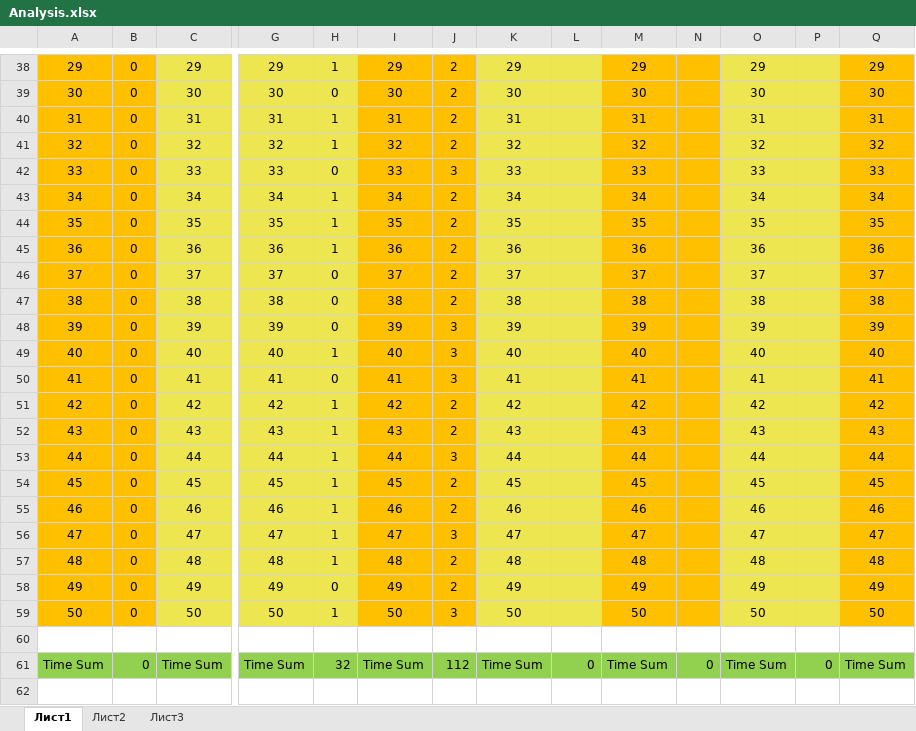
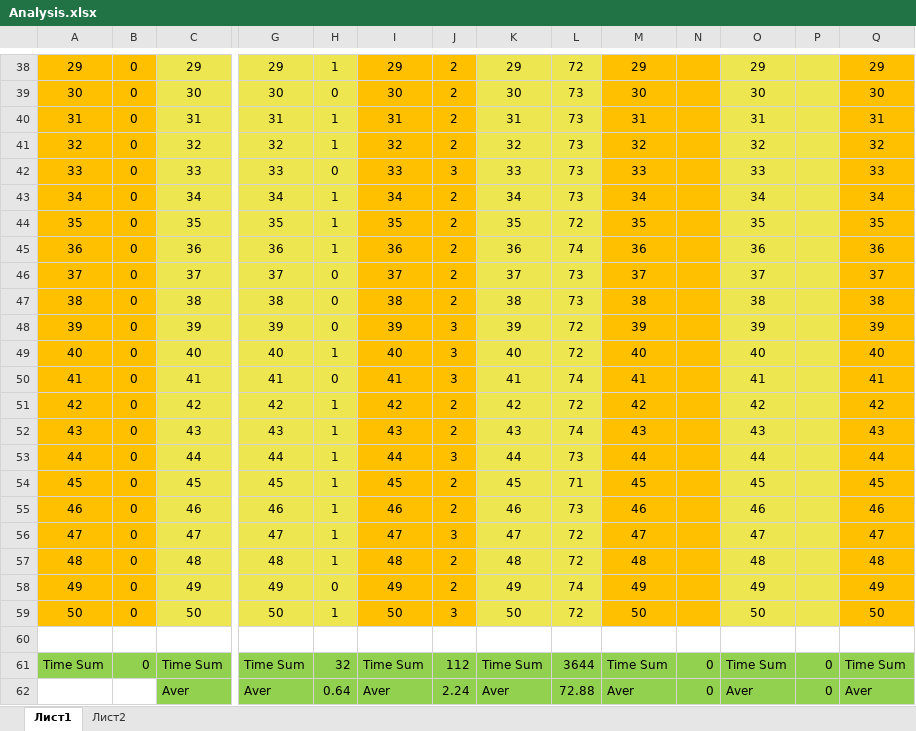
Before and after one commit to voidmirror/Lab1_Sorts, an Excel workbook: Lab1_Sorts/reports/Analysis.xlsx, sheet Лист1, drawn as a sheet; only a part is shown, gaps mark what is left out; values as stored, in another font and other column widths than the file's, no borders; rows hold the shown columns only; the diff covers the shown part only; the diff names each change by its address in the sheet, - before the commit and + after, or states it on an @@ line.

```diff
--- a/Lab1_Sorts/reports/Analysis.xlsx (sheet Лист1)
+++ b/Lab1_Sorts/reports/Analysis.xlsx (sheet Лист1)
-sheet tab: Лист3
-L38: (empty)
+L38: 72
-L39:L43: (empty)
+L39:L43: 73
-L44: (empty)
+L44: 72
-L45: (empty)
+L45: 74
-L46:L47: (empty)
+L46:L47: 73
-L48:L49: (empty)
+L48:L49: 72
-L50: (empty)
+L50: 74
-L51: (empty)
+L51: 72
-L52: (empty)
+L52: 74
-L53: (empty)
+L53: 73
-L54: (empty)
+L54: 71
-L55: (empty)
+L55: 73
-L56:L57: (empty)
+L56:L57: 72
-L58: (empty)
+L58: 74
-L59: (empty)
+L59: 72
-L61: 0
+L61: 3644
+row 62:  |  | Aver | Aver | 0.64 | Aver | 2.24 | Aver | 72.88 | Aver | 0 | Aver | 0 | Aver
```
Also changed, not shown: 28 edited cells elsewhere in this sheet, sheet Лист2, 8 other files.
